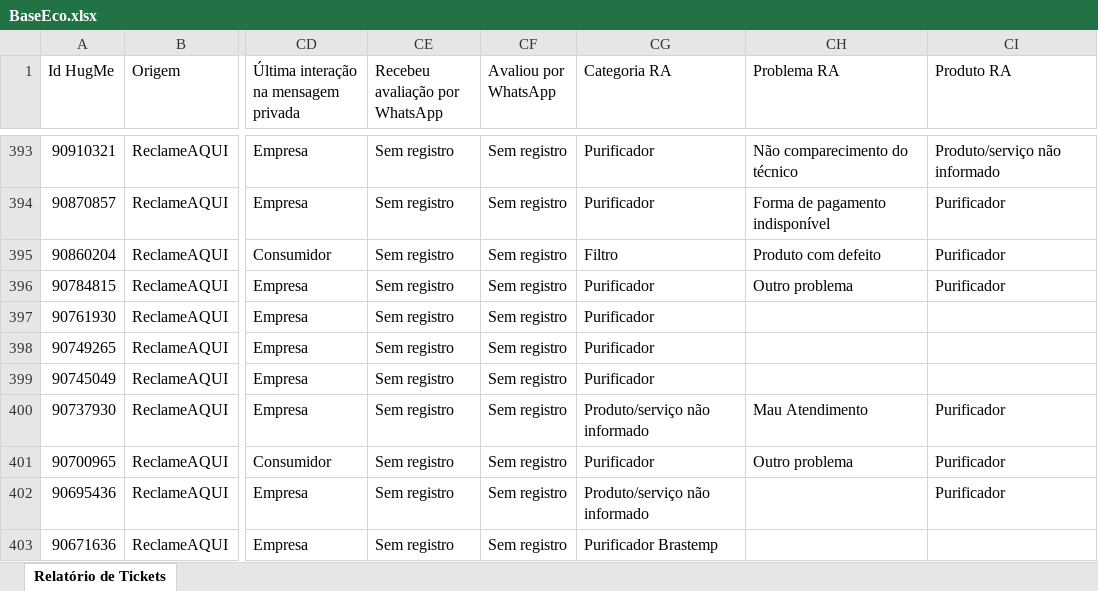
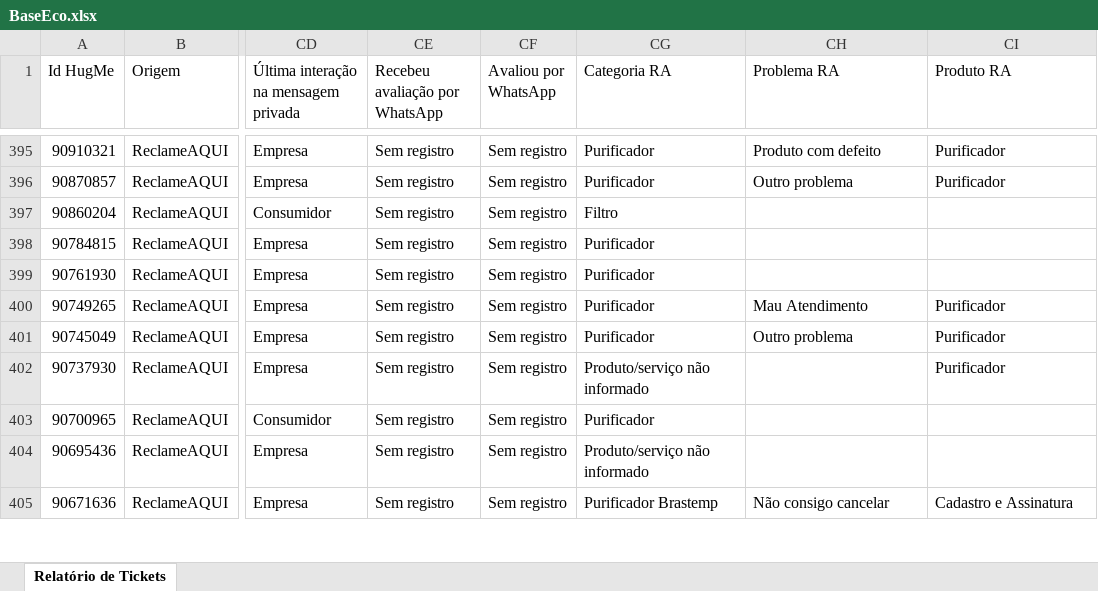
Before and after one commit to eduardacjr/Reclameaquiculligan, an Excel workbook: BaseEco.xlsx, sheet Relatório de Tickets, drawn as a sheet; only a part is shown, gaps mark what is left out; values as stored, in another font and other column widths than the file's, no cell formats; addresses are those after the commit; the diff covers the shown part only; the diff names each change by its address in the sheet, - before the commit and + after, or states it on an @@ line.

Commit message:
Atualizacao de arquivos - 21/03/2026 11:19:45,53

```diff
--- a/BaseEco.xlsx (sheet Relatório de Tickets)
+++ b/BaseEco.xlsx (sheet Relatório de Tickets)
-CH395 (Problema RA): Não comparecimento do técnico
+CH395 (Problema RA): Produto com defeito
-CI395 (Produto RA): Produto/serviço não informado
+CI395 (Produto RA): Purificador
-CH396 (Problema RA): Forma de pagamento indisponível
+CH396 (Problema RA): Outro problema
-CH397 (Problema RA): Produto com defeito
+CH397 (Problema RA): (empty)
-CI397:CI398 (Produto RA): Purificador
+CI397:CI398 (Produto RA): (empty)
-CH398 (Problema RA): Outro problema
+CH398 (Problema RA): (empty)
-CH400 (Problema RA): (empty)
+CH400 (Problema RA): Mau Atendimento
-CI400:CI401 (Produto RA): (empty)
+CI400:CI401 (Produto RA): Purificador
-CH401 (Problema RA): (empty)
+CH401 (Problema RA): Outro problema
-CH402 (Problema RA): Mau Atendimento
+CH402 (Problema RA): (empty)
-CH403 (Problema RA): Outro problema
+CH403 (Problema RA): (empty)
-CI403:CI404 (Produto RA): Purificador
+CI403:CI404 (Produto RA): (empty)
-CH405 (Problema RA): (empty)
+CH405 (Problema RA): Não consigo cancelar
-CI405 (Produto RA): (empty)
+CI405 (Produto RA): Cadastro e Assinatura
```
Also changed, not shown: 3 added rows, 1 removed row and 1152 edited cells elsewhere in this sheet, cell formats.
